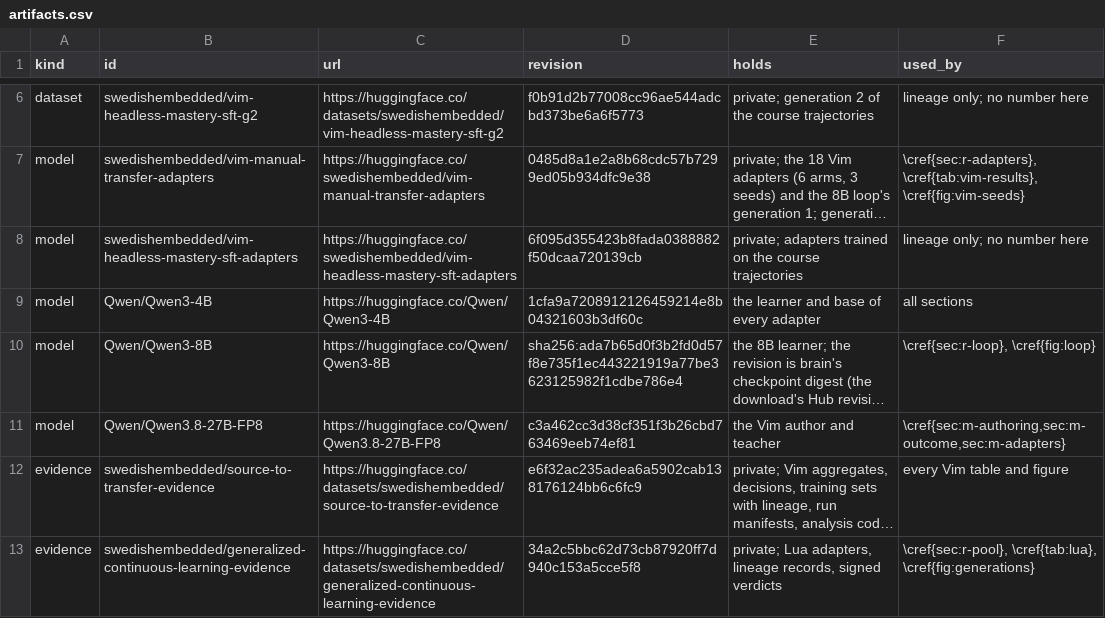
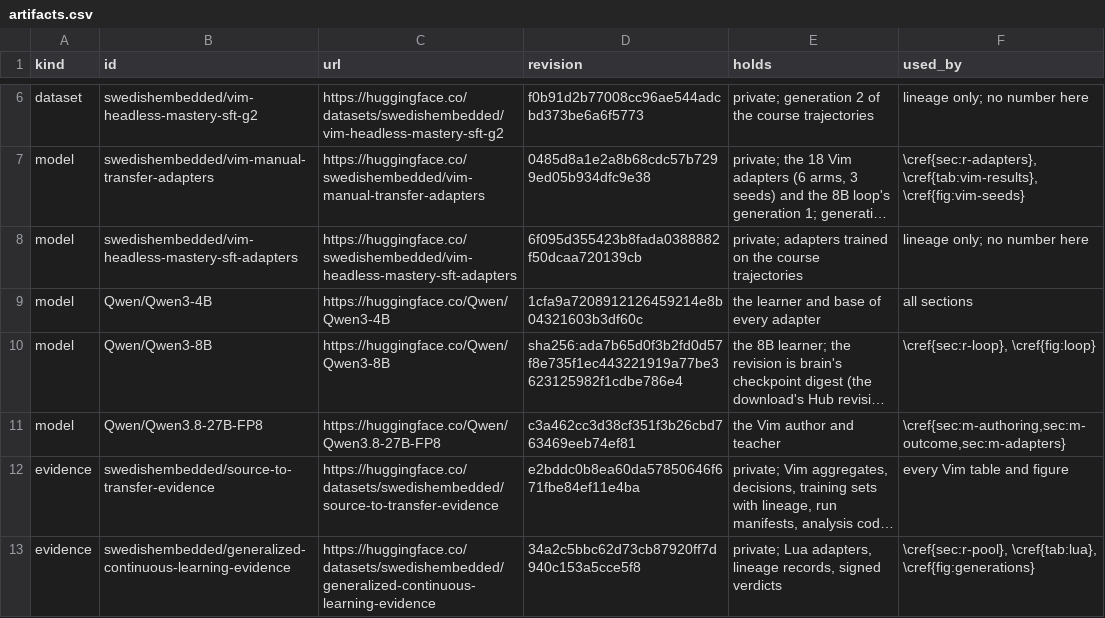
Before and after one commit to swedishembedded/splinter, a CSV file: papers/generalized-continuous-learning/data/artifacts.csv, drawn as a sheet; only a part is shown, gaps mark what is left out; long unchanged cells end in …; the diff names each change by its address in the sheet, - before the commit and + after, or states it on an @@ line.

Commit message:
papers: the 8B's second generation, continuity as registered per size, 8B retention over seeds
Generation 2 of the Qwen3-8B loop, measured against its generation-1 champion
with every slot counted, passed 30 of 400 exam attempts against 23 (12 exams
won, 7 lost, p 0.18), and was also inconclusive on its held-out tasks and the
forgetting gate, so it was not promoted. Both sizes now show the same pattern,
and the results section applies the registered criterion per size: generation
1 beats the base at both, generation 2 does not beat generation 1 at either,
so each champion is still generation 1 and continuity fails at generation 2
until generations 3 and 4 are measured. The verdict table, abstract and
headline figure say this; the figure now runs to generation 4 and shows both
unpromoted candidates beside their champions.

All three 8B training seeds show retention on the course's practice tasks
(127 to 138 tasks won, 10 to 14 lost). The deviations record the router's
balance and spill change and the generation-3 restart at higher concurrency;
the deviations table now breaks across pages.

```diff
--- a/papers/generalized-continuous-learning/data/artifacts.csv
+++ b/papers/generalized-continuous-learning/data/artifacts.csv
-D12 (revision): e6f32ac235adea6a5902cab138176124bb6c6fc9
+D12 (revision): e2bddc0b8ea60da57850646f671fbe84ef11e4ba
```
Also changed, not shown: 12 other files.
